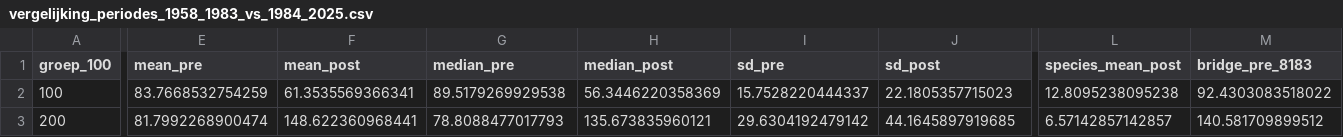
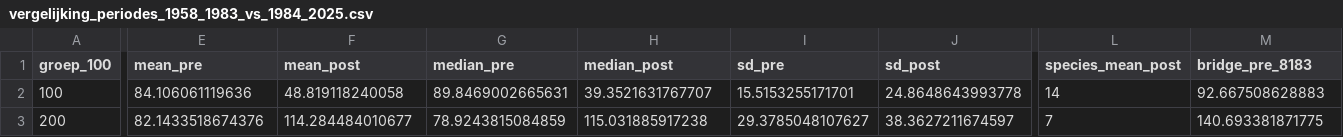
Before and after one commit to Ton2241/Meijendel, a CSV file: output_ecologische_groepen/vergelijking_periodes_1958_1983_vs_1984_2025.csv, drawn as a sheet; only a part is shown, gaps mark what is left out; the diff covers the shown part only; the diff names each change by its address in the sheet, - before the commit and + after, or states it on an @@ line.

```diff
--- a/output_ecologische_groepen/vergelijking_periodes_1958_1983_vs_1984_2025.csv
+++ b/output_ecologische_groepen/vergelijking_periodes_1958_1983_vs_1984_2025.csv
-E2 (mean_pre): 83.7668532754259
+E2 (mean_pre): 84.106061119636
-F2 (mean_post): 61.3535569366341
+F2 (mean_post): 48.819118240058
-G2 (median_pre): 89.5179269929538
+G2 (median_pre): 89.8469002665631
-H2 (median_post): 56.3446220358369
+H2 (median_post): 39.3521631767707
-I2 (sd_pre): 15.7528220444337
+I2 (sd_pre): 15.5153255171701
-J2 (sd_post): 22.1805357715023
+J2 (sd_post): 24.8648643993778
-L2 (species_mean_post): 12.8095238095238
+L2 (species_mean_post): 14
-M2 (bridge_pre_8183): 92.4303083518022
+M2 (bridge_pre_8183): 92.667508628883
-E3 (mean_pre): 81.7992268900474
+E3 (mean_pre): 82.1433518674376
-F3 (mean_post): 148.622360968441
+F3 (mean_post): 114.284484010677
-G3 (median_pre): 78.8088477017793
+G3 (median_pre): 78.9243815084859
-H3 (median_post): 135.673835960121
+H3 (median_post): 115.031885917238
-I3 (sd_pre): 29.6304192479142
+I3 (sd_pre): 29.3785048107627
-J3 (sd_post): 44.1645897919685
+J3 (sd_post): 38.3627211674597
-L3 (species_mean_post): 6.57142857142857
+L3 (species_mean_post): 7
-M3 (bridge_pre_8183): 140.581709899512
+M3 (bridge_pre_8183): 140.693381871775
```
Also changed, not shown: 101 edited cells elsewhere in this file, groepen_grafieken/groep_soorten.csv, output_ecologische_groepen/gam_interpretatie_per_groep.csv, 17 other files.
